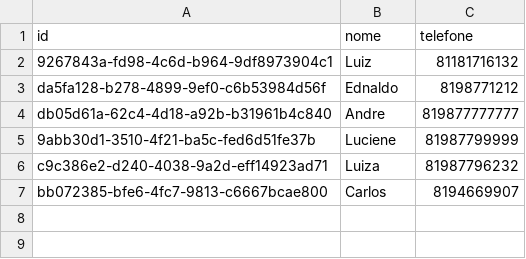
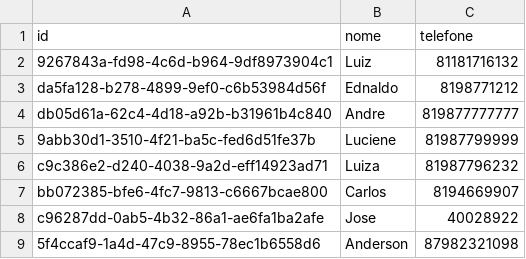
Before and after one commit to EdnaldoLuiz/clinica-consultas, a CSV file: pacientes.csv, drawn as a sheet; the diff names each change by its address in the sheet, - before the commit and + after, or states it on an @@ line.

```diff
--- a/pacientes.csv
+++ b/pacientes.csv
+row 8: c96287dd-0ab5-4b32-86a1-ae6fa1ba2afe | Jose | 40028922
+row 9: 5f4ccaf9-1a4d-47c9-8955-78ec1b6558d6 | Anderson | 87982321098
```
Also changed, not shown: 7 other files.
